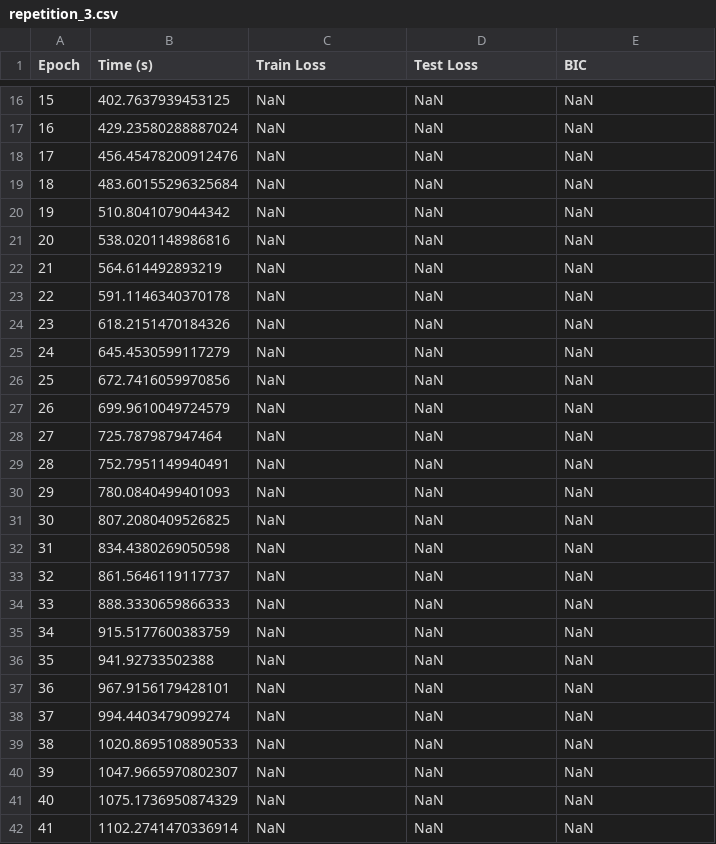
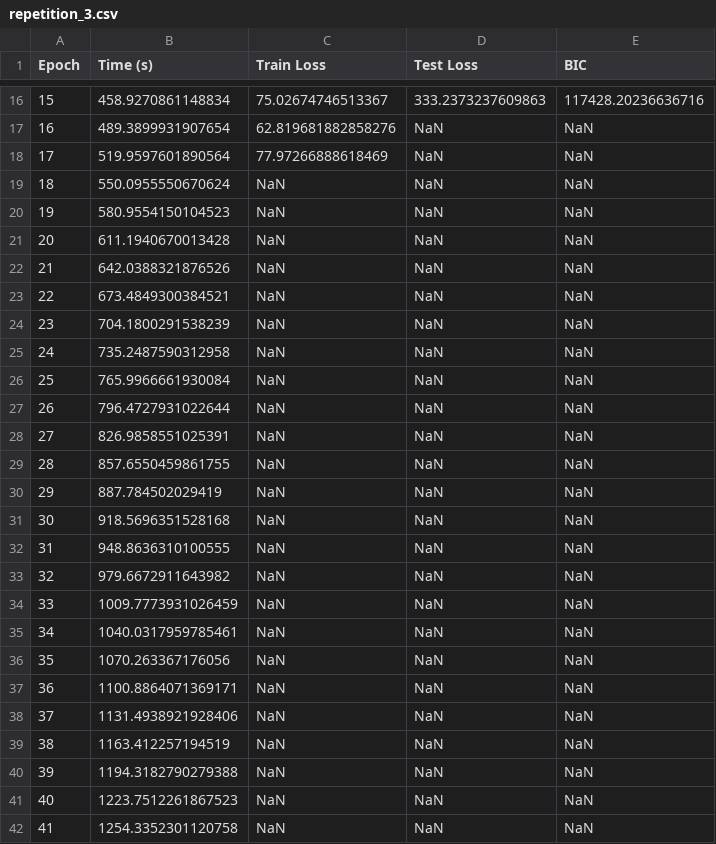
Before and after one commit to exa-laboratories/Julia-Wav-KAN, a CSV file: wavKAN_RNO/logs/repetition_3.csv, drawn as a sheet; only a part is shown, gaps mark what is left out; the diff covers the shown part only.

```diff
--- a/wavKAN_RNO/logs/repetition_3.csv
+++ b/wavKAN_RNO/logs/repetition_3.csv
@@ -16,27 +16,27 @@ Epoch,Time (s),Train Loss,Test Loss,BIC
-15,402.7637939453125,NaN,NaN,NaN
-16,429.23580288887024,NaN,NaN,NaN
-17,456.45478200912476,NaN,NaN,NaN
-18,483.60155296325684,NaN,NaN,NaN
-19,510.8041079044342,NaN,NaN,NaN
-20,538.0201148986816,NaN,NaN,NaN
-21,564.614492893219,NaN,NaN,NaN
-22,591.1146340370178,NaN,NaN,NaN
-23,618.2151470184326,NaN,NaN,NaN
-24,645.4530599117279,NaN,NaN,NaN
-25,672.7416059970856,NaN,NaN,NaN
-26,699.9610049724579,NaN,NaN,NaN
-27,725.787987947464,NaN,NaN,NaN
-28,752.7951149940491,NaN,NaN,NaN
-29,780.0840499401093,NaN,NaN,NaN
-30,807.2080409526825,NaN,NaN,NaN
-31,834.4380269050598,NaN,NaN,NaN
-32,861.5646119117737,NaN,NaN,NaN
-33,888.3330659866333,NaN,NaN,NaN
-34,915.5177600383759,NaN,NaN,NaN
-35,941.92733502388,NaN,NaN,NaN
-36,967.9156179428101,NaN,NaN,NaN
-37,994.4403479099274,NaN,NaN,NaN
-38,1020.8695108890533,NaN,NaN,NaN
-39,1047.9665970802307,NaN,NaN,NaN
-40,1075.1736950874329,NaN,NaN,NaN
-41,1102.2741470336914,NaN,NaN,NaN
+15,458.9270861148834,75.02674746513367,333.2373237609863,117428.20236636716
+16,489.3899931907654,62.819681882858276,NaN,NaN
+17,519.9597601890564,77.97266888618469,NaN,NaN
+18,550.0955550670624,NaN,NaN,NaN
+19,580.9554150104523,NaN,NaN,NaN
+20,611.1940670013428,NaN,NaN,NaN
+21,642.0388321876526,NaN,NaN,NaN
+22,673.4849300384521,NaN,NaN,NaN
+23,704.1800291538239,NaN,NaN,NaN
+24,735.2487590312958,NaN,NaN,NaN
+25,765.9966661930084,NaN,NaN,NaN
+26,796.4727931022644,NaN,NaN,NaN
+27,826.9858551025391,NaN,NaN,NaN
+28,857.6550459861755,NaN,NaN,NaN
+29,887.784502029419,NaN,NaN,NaN
+30,918.5696351528168,NaN,NaN,NaN
+31,948.8636310100555,NaN,NaN,NaN
+32,979.6672911643982,NaN,NaN,NaN
+33,1009.7773931026459,NaN,NaN,NaN
+34,1040.0317959785461,NaN,NaN,NaN
+35,1070.263367176056,NaN,NaN,NaN
+36,1100.8864071369171,NaN,NaN,NaN
+37,1131.4938921928406,NaN,NaN,NaN
+38,1163.412257194519,NaN,NaN,NaN
+39,1194.3182790279388,NaN,NaN,NaN
+40,1223.7512261867523,NaN,NaN,NaN
+41,1254.3352301120758,NaN,NaN,NaN
```
Also changed, not shown: 39 edited cells elsewhere in this file, wavKAN_RNO/logs/repetition_1.csv, wavKAN_RNO/logs/repetition_2.csv, 12 other files.
